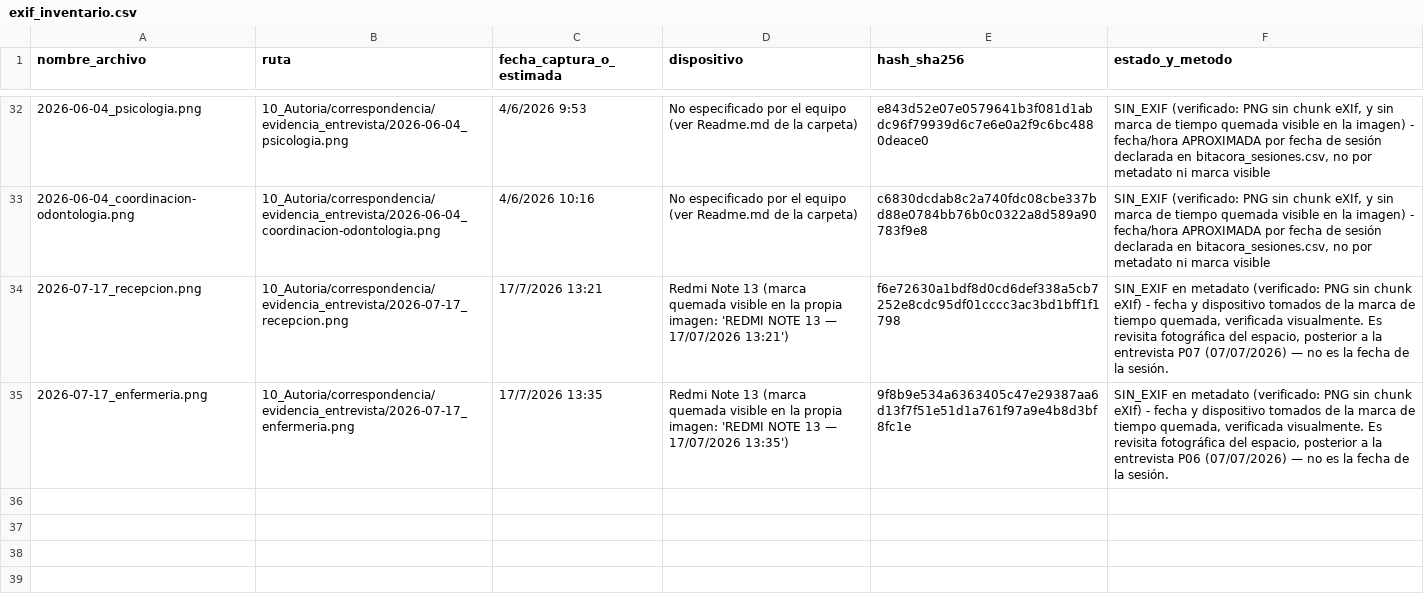
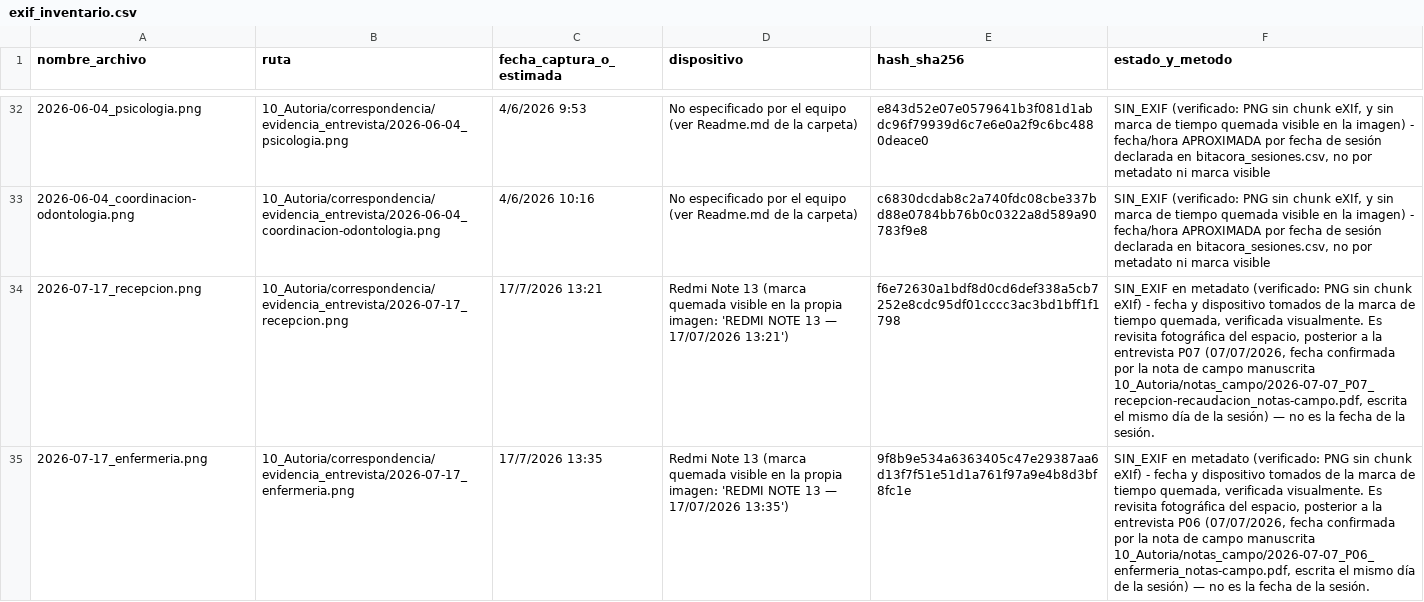
Before and after one commit to gleiston-guerrero/MediCita, a CSV file: 10_Autoria/exif_inventario.csv, drawn as a sheet; only a part is shown, gaps mark what is left out; the diff names each change by its address in the sheet, - before the commit and + after, or states it on an @@ line.

Commit message:
Update exif_inventario.csv with new entries

```diff
--- a/10_Autoria/exif_inventario.csv
+++ b/10_Autoria/exif_inventario.csv
-F34 (estado_y_metodo): …entrevista P07 (07/07/2026) — no…
+F34 (estado_y_metodo): …entrevista P07 (07/07/2026, fecha confirmada por la nota de campo manuscrita 10_Autoria/notas_campo/2026-07-07_P07_recepcion-recaudacion_notas-campo.pdf, escrita el mismo día de la sesión) — no…
-F35 (estado_y_metodo): …entrevista P06 (07/07/2026) — no…
+F35 (estado_y_metodo): …entrevista P06 (07/07/2026, fecha confirmada por la nota de campo manuscrita 10_Autoria/notas_campo/2026-07-07_P06_enfermeria_notas-campo.pdf, escrita el mismo día de la sesión) — no…
```
